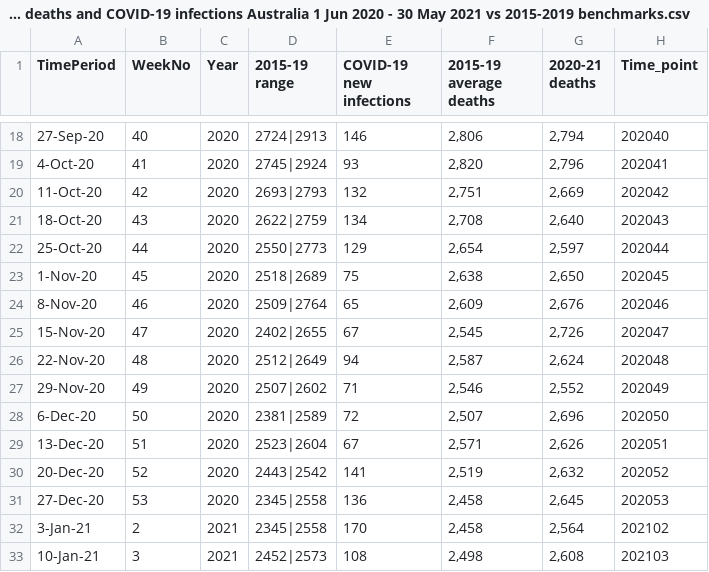
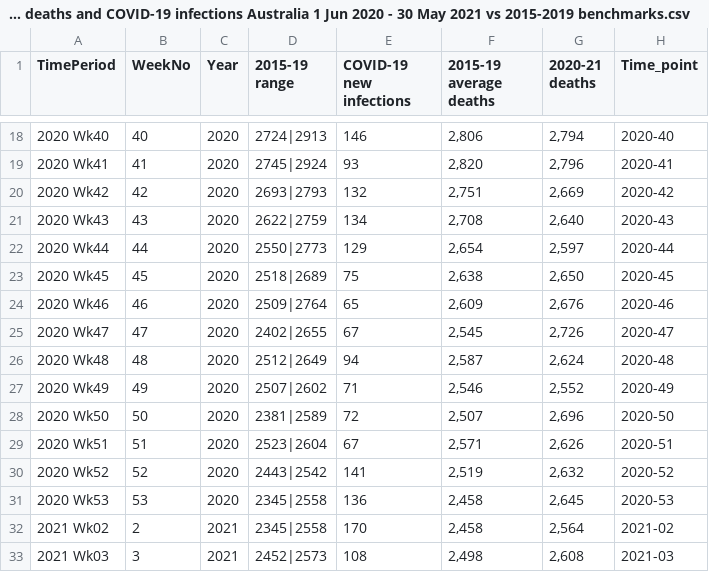
Before and after one commit to itsnameeta/Project-1---Python, a CSV file: Data/Health/D2 Doctor certified deaths and COVID-19 infections Australia 1 Jun 2020 - 30 May 2021 vs 2015-2019 benchmarks.csv, drawn as a sheet; only a part is shown, gaps mark what is left out; the diff covers the shown part only.

```diff
--- a/Data/Health/D2 Doctor certified deaths and COVID-19 infections Australia 1 Jun 2020 - 30 May 2021 vs 2015-2019 benchmarks.csv
+++ b/Data/Health/D2 Doctor certified deaths and COVID-19 infections Australia 1 Jun 2020 - 30 May 2021 vs 2015-2019 benchmarks.csv
@@ -18,16 +18,16 @@ TimePeriod,WeekNo,Year,2015-19 range,COVID-19 new infections,2015-19 average dea
-27-Sep-20,40,2020,2724|2913,146,"2,806","2,794",202040
-4-Oct-20,41,2020,2745|2924,93,"2,820","2,796",202041
-11-Oct-20,42,2020,2693|2793,132,"2,751","2,669",202042
-18-Oct-20,43,2020,2622|2759,134,"2,708","2,640",202043
-25-Oct-20,44,2020,2550|2773,129,"2,654","2,597",202044
-1-Nov-20,45,2020,2518|2689,75,"2,638","2,650",202045
-8-Nov-20,46,2020,2509|2764,65,"2,609","2,676",202046
-15-Nov-20,47,2020,2402|2655,67,"2,545","2,726",202047
-22-Nov-20,48,2020,2512|2649,94,"2,587","2,624",202048
-29-Nov-20,49,2020,2507|2602,71,"2,546","2,552",202049
-6-Dec-20,50,2020,2381|2589,72,"2,507","2,696",202050
-13-Dec-20,51,2020,2523|2604,67,"2,571","2,626",202051
-20-Dec-20,52,2020,2443|2542,141,"2,519","2,632",202052
-27-Dec-20,53,2020,2345|2558,136,"2,458","2,645",202053
-3-Jan-21,2,2021,2345|2558,170,"2,458","2,564",202102
-10-Jan-21,3,2021,2452|2573,108,"2,498","2,608",202103
+2020 Wk40,40,2020,2724|2913,146,"2,806","2,794",2020-40
+2020 Wk41,41,2020,2745|2924,93,"2,820","2,796",2020-41
+2020 Wk42,42,2020,2693|2793,132,"2,751","2,669",2020-42
+2020 Wk43,43,2020,2622|2759,134,"2,708","2,640",2020-43
+2020 Wk44,44,2020,2550|2773,129,"2,654","2,597",2020-44
+2020 Wk45,45,2020,2518|2689,75,"2,638","2,650",2020-45
+2020 Wk46,46,2020,2509|2764,65,"2,609","2,676",2020-46
+2020 Wk47,47,2020,2402|2655,67,"2,545","2,726",2020-47
+2020 Wk48,48,2020,2512|2649,94,"2,587","2,624",2020-48
+2020 Wk49,49,2020,2507|2602,71,"2,546","2,552",2020-49
+2020 Wk50,50,2020,2381|2589,72,"2,507","2,696",2020-50
+2020 Wk51,51,2020,2523|2604,67,"2,571","2,626",2020-51
+2020 Wk52,52,2020,2443|2542,141,"2,519","2,632",2020-52
+2020 Wk53,53,2020,2345|2558,136,"2,458","2,645",2020-53
+2021 Wk02,2,2021,2345|2558,170,"2,458","2,564",2021-02
+2021 Wk03,3,2021,2452|2573,108,"2,498","2,608",2021-03
```
Also changed, not shown: 72 edited cells elsewhere in this file, Data/Health/D3 Deaths Statistics by Cause and year.csv, Data/Health/D4 Health Impact Surveys using K10.csv, 55 other files.
